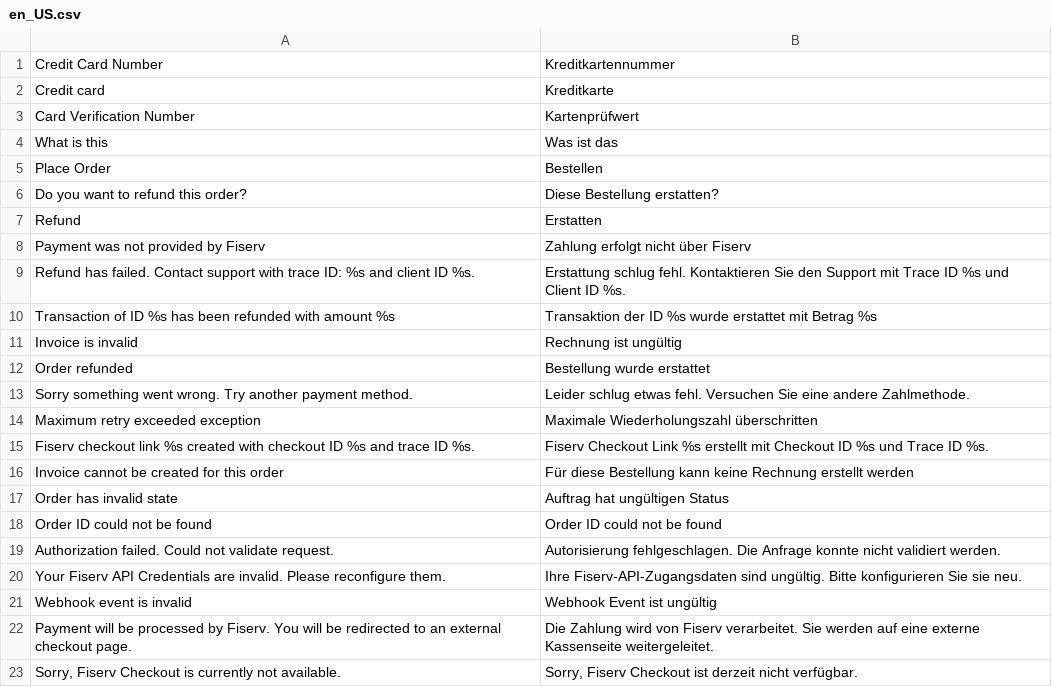
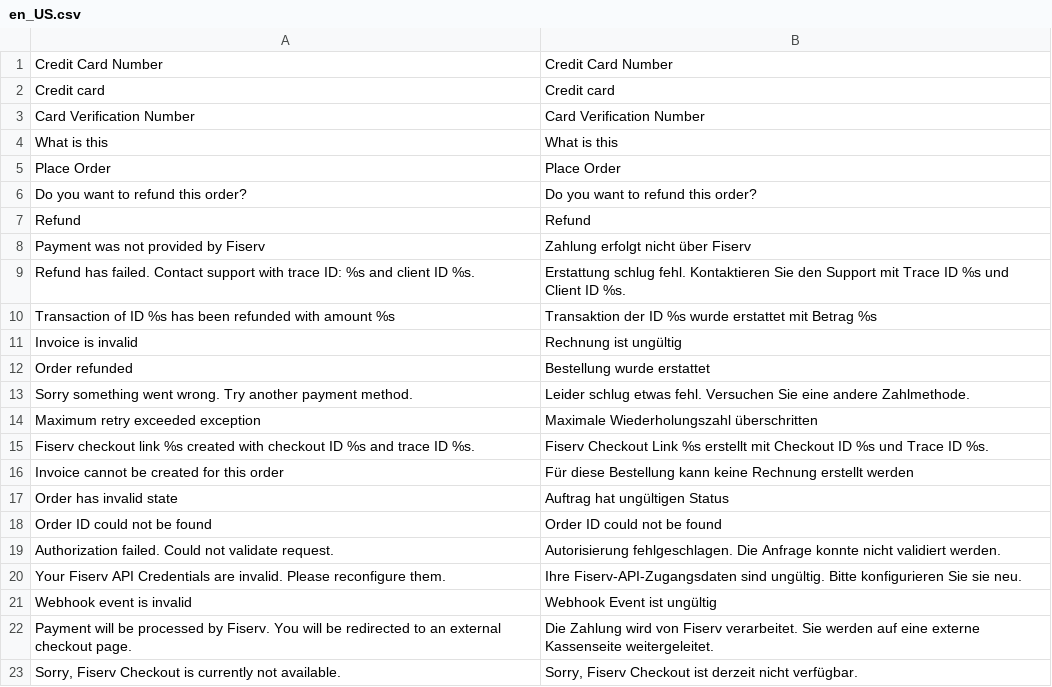
Before and after one commit to fsprncnv/fisrv-magento2-plugin, a CSV file: i18n/en_US.csv, drawn as a sheet.

```diff
--- a/i18n/en_US.csv
+++ b/i18n/en_US.csv
@@ -1,8 +1,8 @@
-"Credit Card Number","Kreditkartennummer"
-"Credit card","Kreditkarte"
-"Card Verification Number","Kartenprüfwert"
-"What is this","Was ist das"
-"Place Order","Bestellen"
-"Do you want to refund this order?","Diese Bestellung erstatten?"
-"Refund","Erstatten"
+"Credit Card Number","Credit Card Number"
+"Credit card","Credit card"
+"Card Verification Number","Card Verification Number"
+"What is this","What is this"
+"Place Order","Place Order"
+"Do you want to refund this order?","Do you want to refund this order?"
+"Refund","Refund"
 "Payment was not provided by Fiserv","Zahlung erfolgt nicht über Fiserv"
```
Also changed, not shown: 6 other files.
